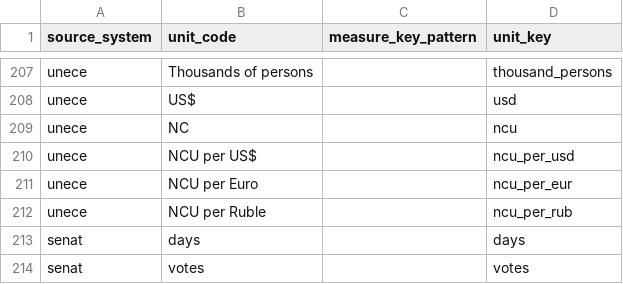
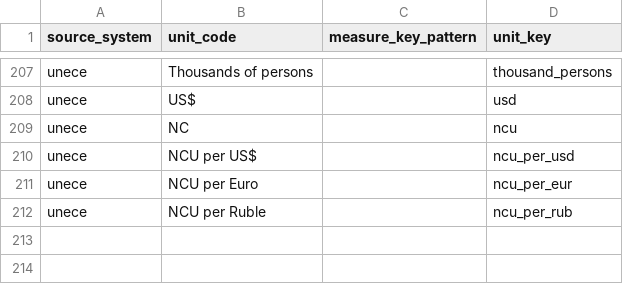
Before and after one commit to zohelo/zohelo-data, a CSV file: warehouse/seed_rows/unit_map/_shared.csv, drawn as a sheet; only a part is shown, gaps mark what is left out; the diff names each change by its address in the sheet, - before the commit and + after, or states it on an @@ line.

```diff
--- a/warehouse/seed_rows/unit_map/_shared.csv
+++ b/warehouse/seed_rows/unit_map/_shared.csv
-row 213: senat | days |  | days
-row 214: senat | votes |  | votes
```
Also changed, not shown: warehouse/seed_rows/kpi/_shared.csv, warehouse/seed_rows/kpi_measure/_shared.csv, 17 other files.
